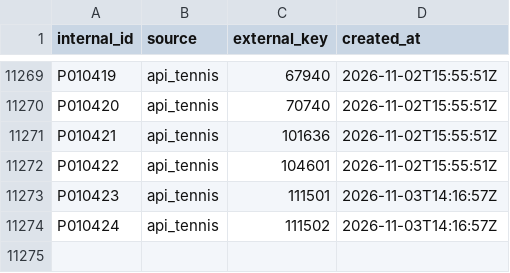
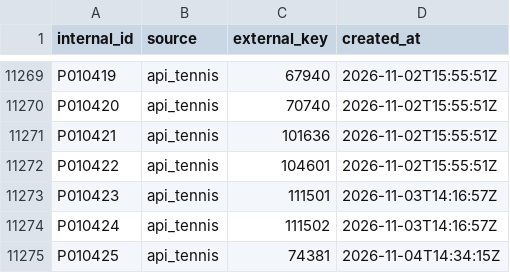
Before and after one commit to AayusK/TennisScout, a CSV file: registry/players.csv, drawn as a sheet; only a part is shown, gaps mark what is left out.

```diff
--- a/registry/players.csv
+++ b/registry/players.csv
@@ -11274 +11274,2 @@ P010423,api_tennis,111501,2026-11-03T14:16:57Z
 P010424,api_tennis,111502,2026-11-03T14:16:57Z
+P010425,api_tennis,74381,2026-11-04T14:34:15Z
```
Also changed, not shown: 2 other files.
